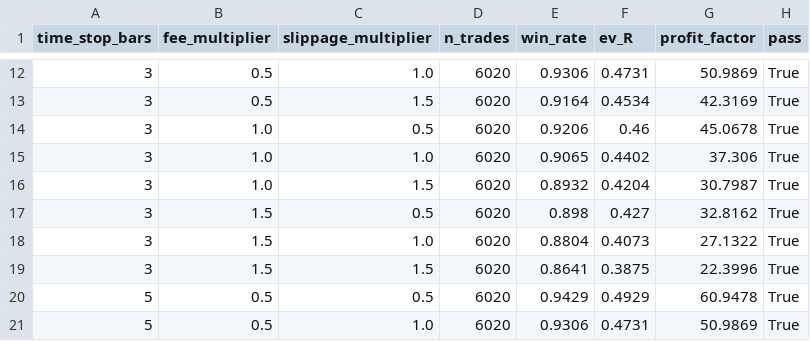
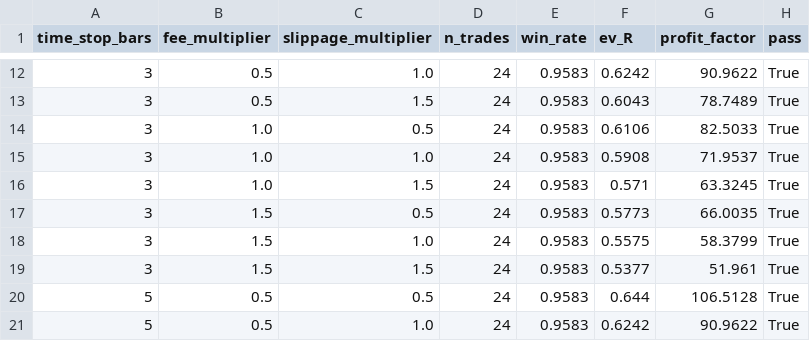
Before and after one commit to RuszLi/quantx-okx-bot, a CSV file: reports/v3_output/per_strategy/beta_decouple/sensitivity_grid.csv, drawn as a sheet; only a part is shown, gaps mark what is left out; the diff covers the shown part only.

```diff
--- a/reports/v3_output/per_strategy/beta_decouple/sensitivity_grid.csv
+++ b/reports/v3_output/per_strategy/beta_decouple/sensitivity_grid.csv
@@ -12,10 +12,10 @@ time_stop_bars,fee_multiplier,slippage_multiplier,n_trades,win_rate,ev_R,profit_
-3,0.5,1.0,6020,0.9306,0.4731,50.9869,True
-3,0.5,1.5,6020,0.9164,0.4534,42.3169,True
-3,1.0,0.5,6020,0.9206,0.46,45.0678,True
-3,1.0,1.0,6020,0.9065,0.4402,37.306,True
-3,1.0,1.5,6020,0.8932,0.4204,30.7987,True
-3,1.5,0.5,6020,0.898,0.427,32.8162,True
-3,1.5,1.0,6020,0.8804,0.4073,27.1322,True
-3,1.5,1.5,6020,0.8641,0.3875,22.3996,True
-5,0.5,0.5,6020,0.9429,0.4929,60.9478,True
-5,0.5,1.0,6020,0.9306,0.4731,50.9869,True
+3,0.5,1.0,24,0.9583,0.6242,90.9622,True
+3,0.5,1.5,24,0.9583,0.6043,78.7489,True
+3,1.0,0.5,24,0.9583,0.6106,82.5033,True
+3,1.0,1.0,24,0.9583,0.5908,71.9537,True
+3,1.0,1.5,24,0.9583,0.571,63.3245,True
+3,1.5,0.5,24,0.9583,0.5773,66.0035,True
+3,1.5,1.0,24,0.9583,0.5575,58.3799,True
+3,1.5,1.5,24,0.9583,0.5377,51.961,True
+5,0.5,0.5,24,0.9583,0.644,106.5128,True
+5,0.5,1.0,24,0.9583,0.6242,90.9622,True
```
Also changed, not shown: 68 edited cells elsewhere in this file, reports/v3_output/per_strategy/beta_decouple/group_by_symbol.csv, 22 other files.
